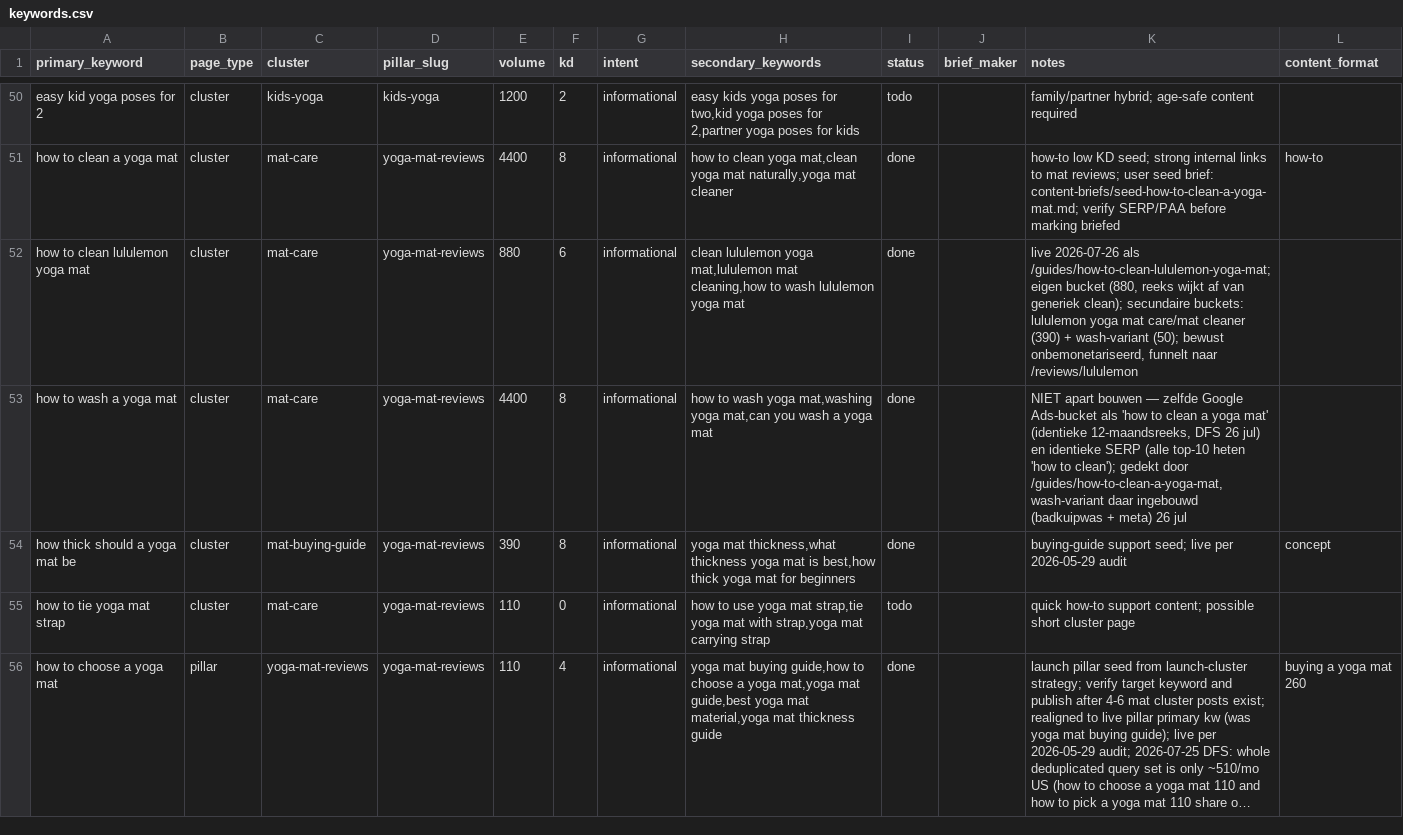
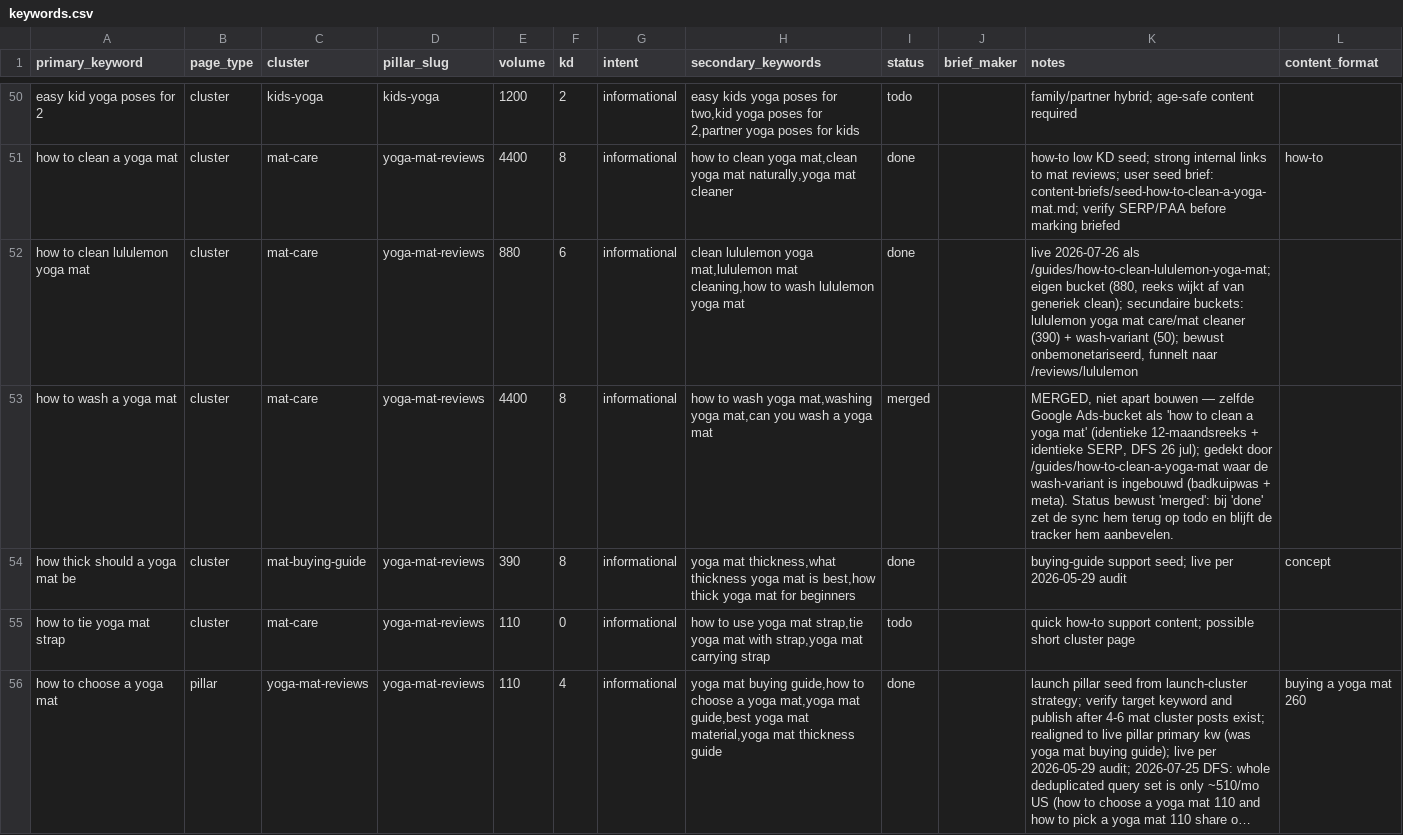
Before and after one commit to MarvinNL046/theyogasensei, a CSV file: keywords.csv, drawn as a sheet; only a part is shown, gaps mark what is left out; long unchanged cells end in ….

```diff
--- a/keywords.csv
+++ b/keywords.csv
@@ -52,3 +52,3 @@ how to clean a yoga mat,cluster,mat-care,yoga-mat-reviews,4400,8,informational,"
 how to clean lululemon yoga mat,cluster,mat-care,yoga-mat-reviews,880,6,informational,"clean lululemon yoga mat,lululemon mat cleaning,how to wash lululemon yoga mat",done,,"live 2026-07-26 als /guides/how-to-clean-lululemon-yoga-mat; eigen bucket (880, reeks wijkt af van generiek clean); secundaire buckets: lululemon yoga mat care/mat cleaner (390) + wash-variant (50); bewust onbemonetariseerd, funnelt naar /reviews/lululemon",
-how to wash a yoga mat,cluster,mat-care,yoga-mat-reviews,4400,8,informational,"how to wash yoga mat,washing yoga mat,can you wash a yoga mat",done,,"NIET apart bouwen — zelfde Google Ads-bucket als 'how to clean a yoga mat' (identieke 12-maandsreeks, DFS 26 jul) en identieke SERP (alle top-10 heten 'how to clean'); gedekt door /guides/how-to-clean-a-yoga-mat, wash-variant daar ingebouwd (badkuipwas + meta) 26 jul",
+how to wash a yoga mat,cluster,mat-care,yoga-mat-reviews,4400,8,informational,"how to wash yoga mat,washing yoga mat,can you wash a yoga mat",merged,,"MERGED, niet apart bouwen — zelfde Google Ads-bucket als 'how to clean a yoga mat' (identieke 12-maandsreeks + identieke SERP, DFS 26 jul); gedekt door /guides/how-to-clean-a-yoga-mat waar de wash-variant is ingebouwd (badkuipwas + meta). Status bewust 'merged': bij 'done' zet de sync hem terug op todo en blijft de tracker hem aanbevelen.",
 how thick should a yoga mat be,cluster,mat-buying-guide,yoga-mat-reviews,390,8,informational,"yoga mat thickness,what thickness yoga mat is best,how thick yoga mat for beginners",done,,buying-guide support seed; live per 2026-05-29 audit,concept
```
